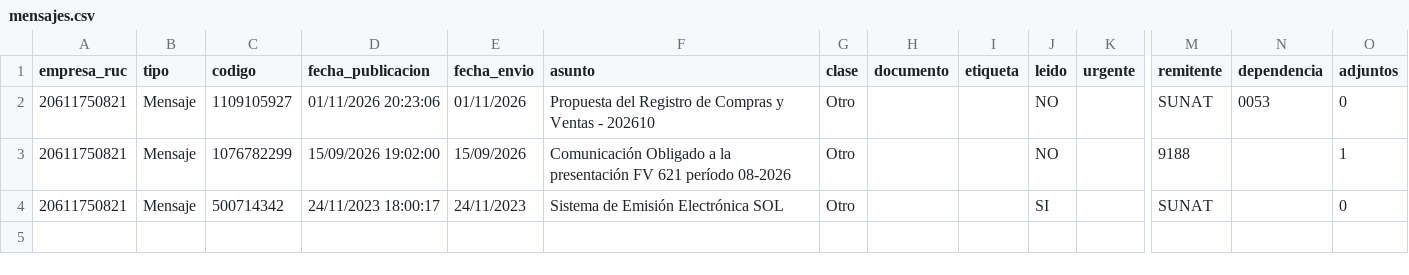
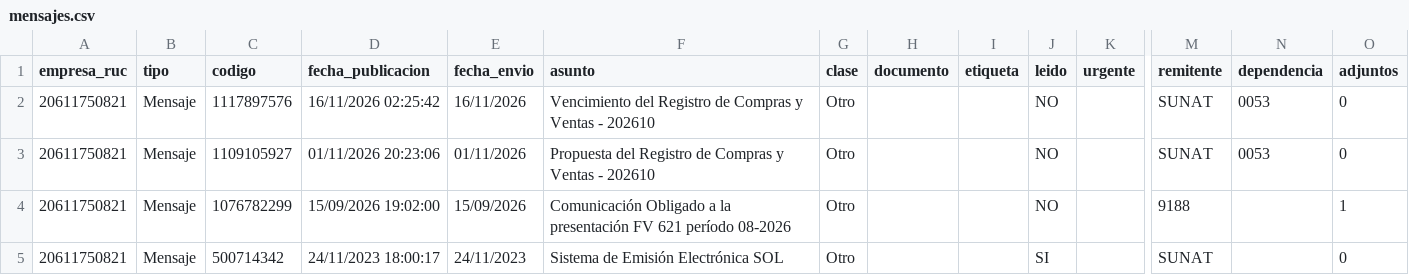
Before and after one commit to Aquivan/Claude, a CSV file: notificaciones/datos/20611750821/mensajes.csv, drawn as a sheet; only a part is shown, gaps mark what is left out; rows hold the shown columns only; the diff names each change by its address in the sheet, - before the commit and + after, or states it on an @@ line.

```diff
--- a/notificaciones/datos/20611750821/mensajes.csv
+++ b/notificaciones/datos/20611750821/mensajes.csv
+row 2: 20611750821 | Mensaje | 1117897576 | 16/11/2026 02:25:42 | 16/11/2026 | Vencimiento del Registro de Compras y Ventas - 202610 | Otro |  |  | NO |  | SUNAT | 0053 | 0
```
